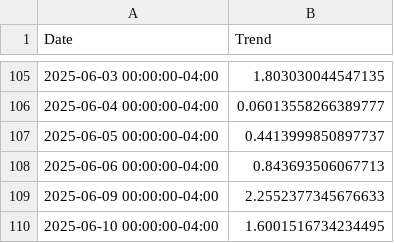
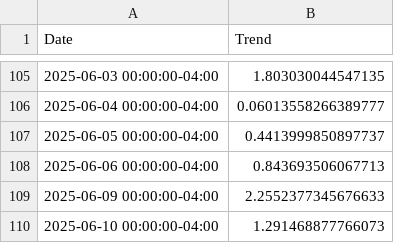
Before and after one commit to dukemdiamond/TXNAnalysis, a CSV file: klac_trend.csv, drawn as a sheet; only a part is shown, gaps mark what is left out.

```diff
--- a/klac_trend.csv
+++ b/klac_trend.csv
@@ -109,2 +109,2 @@ Date,Trend
 2025-06-09 00:00:00-04:00,2.2552377345676633
-2025-06-10 00:00:00-04:00,1.6001516734234495
+2025-06-10 00:00:00-04:00,1.291468877766073
```
Also changed, not shown: amd_trend.csv, gral_trend.csv, 3 other files.
